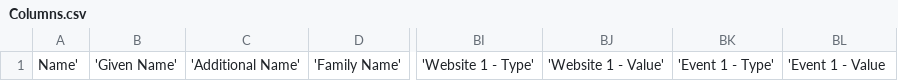
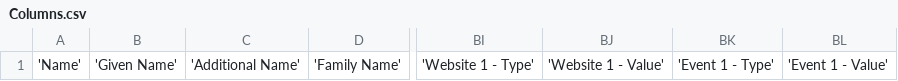
Before and after one commit to Nedehf/contacts, a CSV file: Data/Columns.csv, drawn as a sheet; only a part is shown, gaps mark what is left out; the diff names each change by its address in the sheet, - before the commit and + after, or states it on an @@ line.

```diff
--- a/Data/Columns.csv
+++ b/Data/Columns.csv
-A1: Name'
+A1: 'Name'
-BL1: 'Event 1 - Value
+BL1: 'Event 1 - Value'
```
Also changed, not shown: 2 other files.
